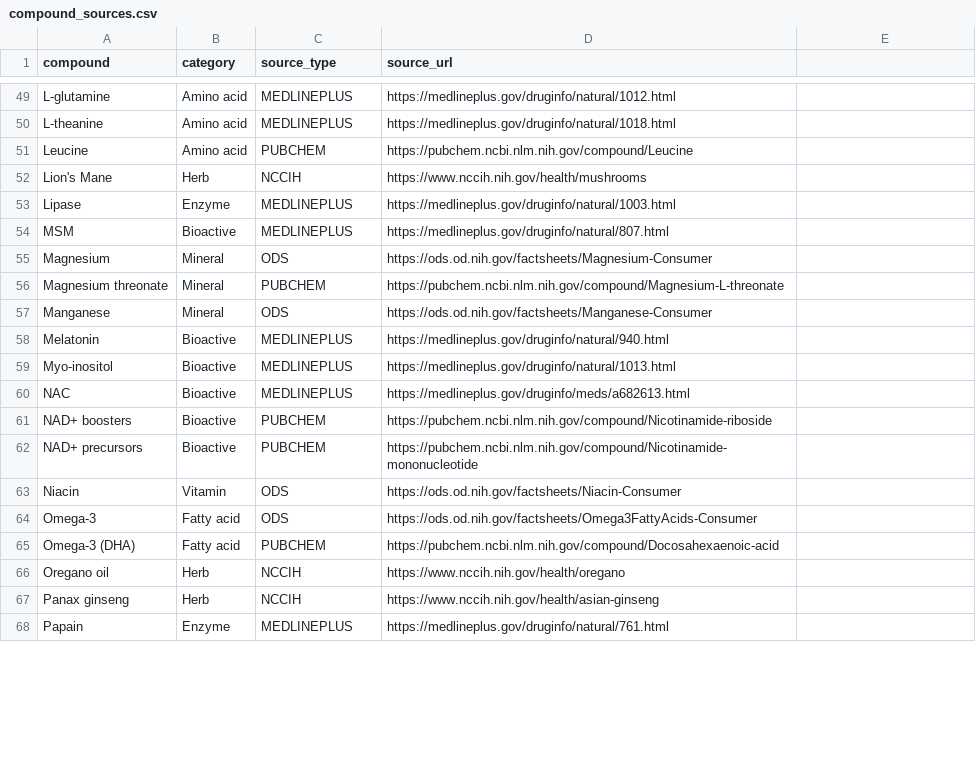
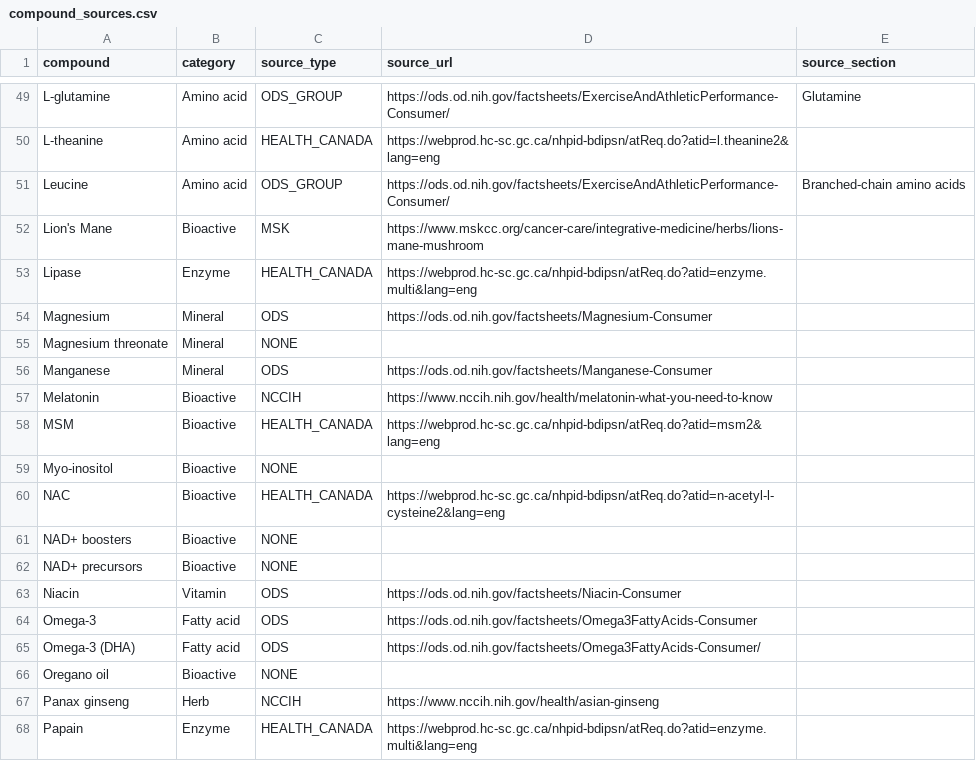
Before and after one commit to sdeshp0/dietary_supplement_database_app, a CSV file: data/compound_sources.csv, drawn as a sheet; only a part is shown, gaps mark what is left out; removed rows and columns are numbered as before the commit, all else as after; the diff covers the shown part only; the diff names each change by its address in the sheet, - before the commit and + after, or states it on an @@ line.

```diff
--- a/data/compound_sources.csv
+++ b/data/compound_sources.csv
-E1: (empty)
+E1: source_section
-C49 (source_type): MEDLINEPLUS
+C49 (source_type): ODS_GROUP
-D49 (source_url): https://medlineplus.gov/druginfo/natural/1012.html
+D49 (source_url): https://ods.od.nih.gov/factsheets/ExerciseAndAthleticPerformance-Consumer/
-E49 (source_section): (empty)
+E49 (source_section): Glutamine
-C50 (source_type): MEDLINEPLUS
+C50 (source_type): HEALTH_CANADA
-D50 (source_url): https://medlineplus.gov/druginfo/natural/1018.html
+D50 (source_url): https://webprod.hc-sc.gc.ca/nhpid-bdipsn/atReq.do?atid=l.theanine2&lang=eng
-C51 (source_type): PUBCHEM
+C51 (source_type): ODS_GROUP
-D51 (source_url): https://pubchem.ncbi.nlm.nih.gov/compound/Leucine
+D51 (source_url): https://ods.od.nih.gov/factsheets/ExerciseAndAthleticPerformance-Consumer/
-E51 (source_section): (empty)
+E51 (source_section): Branched-chain amino acids
-B52 (category): Herb
+B52 (category): Bioactive
-C52 (source_type): NCCIH
+C52 (source_type): MSK
-D52 (source_url): https://www.nccih.nih.gov/health/mushrooms
+D52 (source_url): https://www.mskcc.org/cancer-care/integrative-medicine/herbs/lions-mane-mushroom
-C53 (source_type): MEDLINEPLUS
+C53 (source_type): HEALTH_CANADA
-D53 (source_url): https://medlineplus.gov/druginfo/natural/1003.html
+D53 (source_url): https://webprod.hc-sc.gc.ca/nhpid-bdipsn/atReq.do?atid=enzyme.multi&lang=eng
-row 54: MSM | Bioactive | MEDLINEPLUS | https://medlineplus.gov/druginfo/natural/807.html
-C55 (source_type): PUBCHEM
+C55 (source_type): NONE
-D55 (source_url): https://pubchem.ncbi.nlm.nih.gov/compound/Magnesium-L-threonate
+D55 (source_url): (empty)
-C57 (source_type): MEDLINEPLUS
+C57 (source_type): NCCIH
-D57 (source_url): https://medlineplus.gov/druginfo/natural/940.html
+D57 (source_url): https://www.nccih.nih.gov/health/melatonin-what-you-need-to-know
+row 58: MSM | Bioactive | HEALTH_CANADA | https://webprod.hc-sc.gc.ca/nhpid-bdipsn/atReq.do?atid=msm2&lang=eng
-C59 (source_type): MEDLINEPLUS
+C59 (source_type): NONE
-D59 (source_url): https://medlineplus.gov/druginfo/natural/1013.html
+D59 (source_url): (empty)
-C60 (source_type): MEDLINEPLUS
+C60 (source_type): HEALTH_CANADA
-D60 (source_url): https://medlineplus.gov/druginfo/meds/a682613.html
+D60 (source_url): https://webprod.hc-sc.gc.ca/nhpid-bdipsn/atReq.do?atid=n-acetyl-l-cysteine2&lang=eng
-C61:C62 (source_type): PUBCHEM
+C61:C62 (source_type): NONE
-D61 (source_url): https://pubchem.ncbi.nlm.nih.gov/compound/Nicotinamide-riboside
+D61 (source_url): (empty)
-D62 (source_url): https://pubchem.ncbi.nlm.nih.gov/compound/Nicotinamide-mononucleotide
+D62 (source_url): (empty)
-C65 (source_type): PUBCHEM
+C65 (source_type): ODS
-D65 (source_url): https://pubchem.ncbi.nlm.nih.gov/compound/Docosahexaenoic-acid
+D65 (source_url): https://ods.od.nih.gov/factsheets/Omega3FattyAcids-Consumer/
-B66 (category): Herb
+B66 (category): Bioactive
-C66 (source_type): NCCIH
+C66 (source_type): NONE
-D66 (source_url): https://www.nccih.nih.gov/health/oregano
+D66 (source_url): (empty)
-C68 (source_type): MEDLINEPLUS
+C68 (source_type): HEALTH_CANADA
-D68 (source_url): https://medlineplus.gov/druginfo/natural/761.html
+D68 (source_url): https://webprod.hc-sc.gc.ca/nhpid-bdipsn/atReq.do?atid=enzyme.multi&lang=eng
```
Also changed, not shown: 2 added rows, 2 removed rows and 117 edited cells elsewhere in this file, data/compound_metadata.csv, 3 other files.
